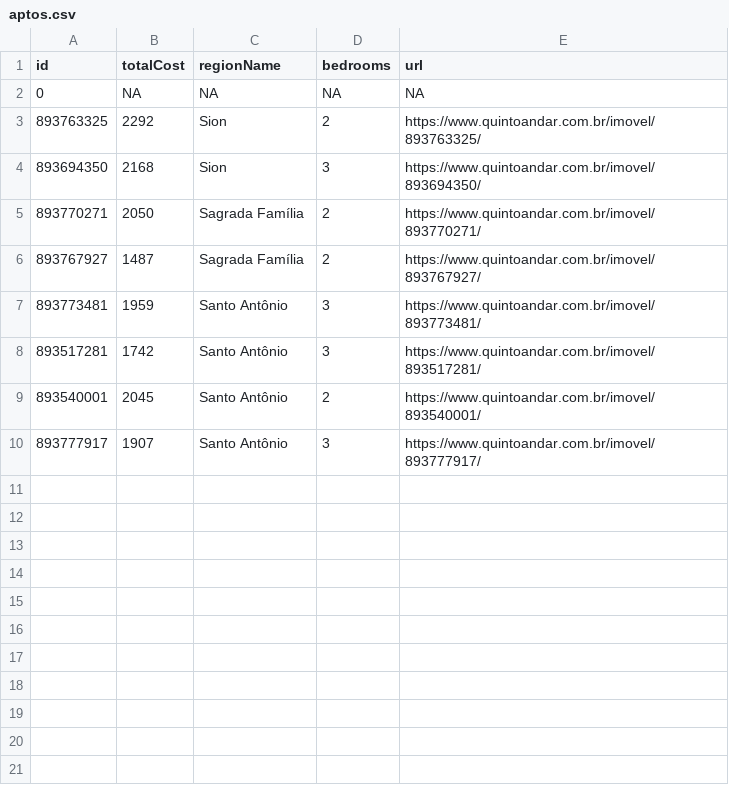
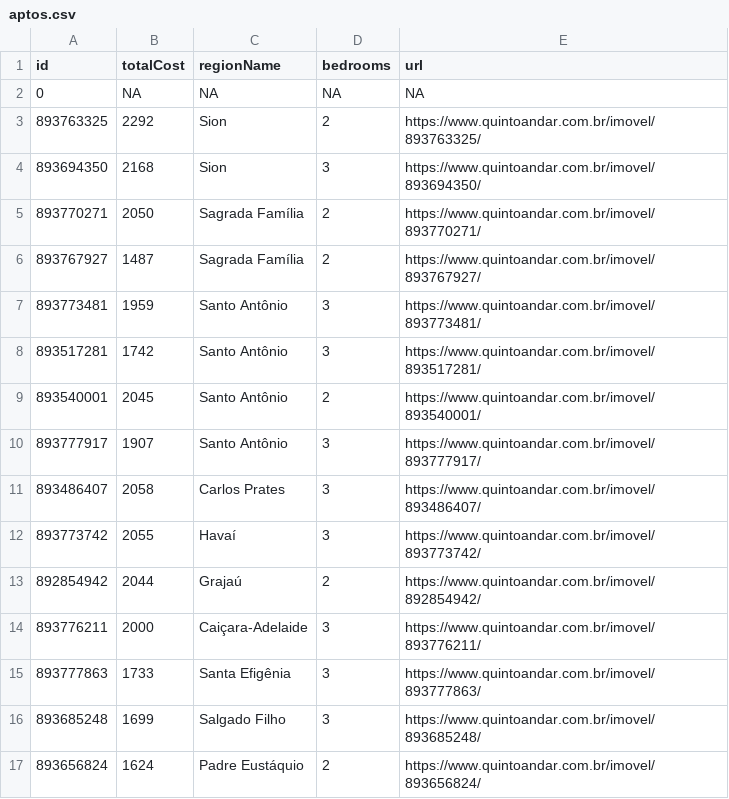
Before and after one commit to assuncaolfi/apto, a CSV file: data/aptos.csv, drawn as a sheet; the diff names each change by its address in the sheet, - before the commit and + after, or states it on an @@ line.

```diff
--- a/data/aptos.csv
+++ b/data/aptos.csv
+row 11: 893486407 | 2058 | Carlos Prates | 3 | https://www.quintoandar.com.br/imovel/893486407/
+row 12: 893773742 | 2055 | Havaí | 3 | https://www.quintoandar.com.br/imovel/893773742/
+row 13: 892854942 | 2044 | Grajaú | 2 | https://www.quintoandar.com.br/imovel/892854942/
+row 14: 893776211 | 2000 | Caiçara-Adelaide | 3 | https://www.quintoandar.com.br/imovel/893776211/
+row 15: 893777863 | 1733 | Santa Efigênia | 3 | https://www.quintoandar.com.br/imovel/893777863/
+row 16: 893685248 | 1699 | Salgado Filho | 3 | https://www.quintoandar.com.br/imovel/893685248/
+row 17: 893656824 | 1624 | Padre Eustáquio | 2 | https://www.quintoandar.com.br/imovel/893656824/
```
